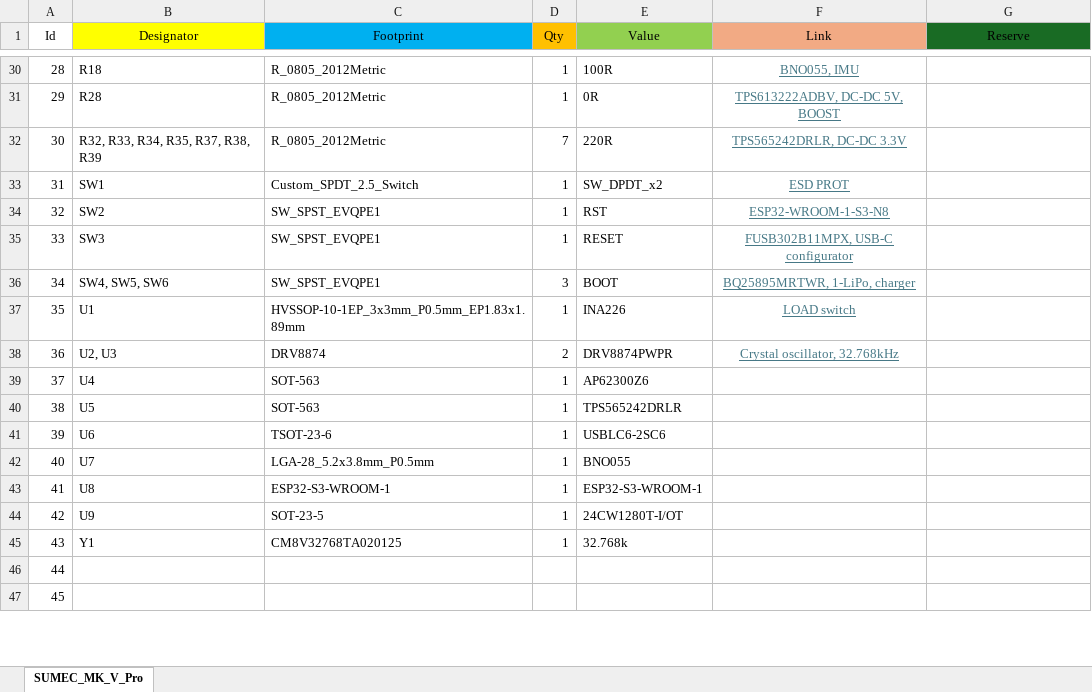
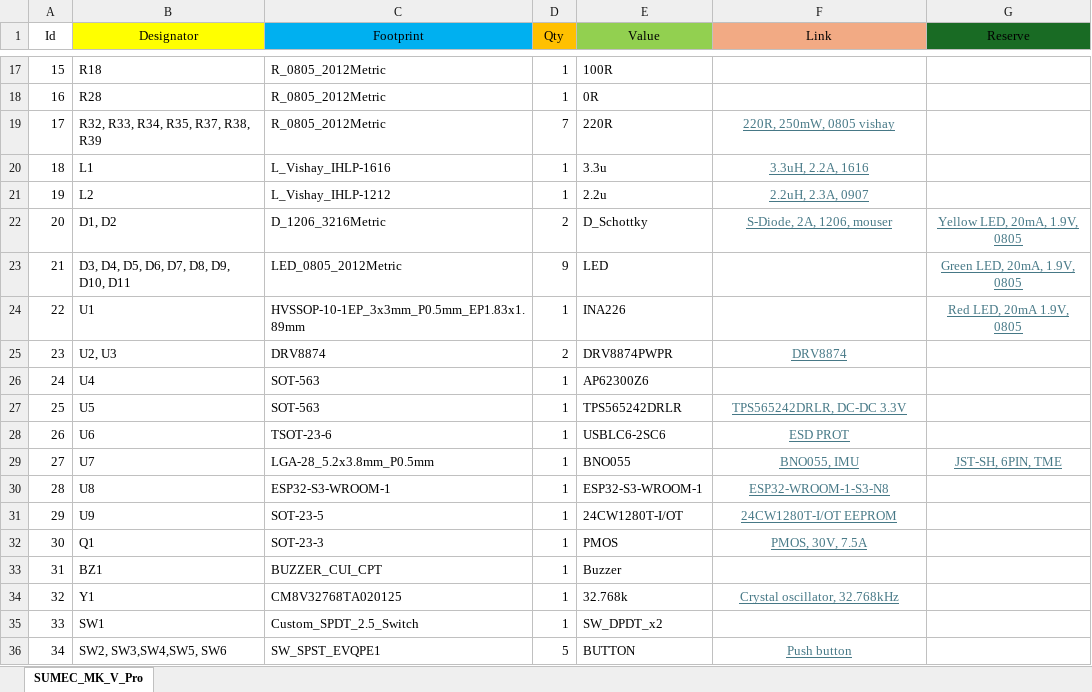
Before and after one commit to bismarx-v1/Sumec-MiniSumo-HW, an Excel workbook: main_hw/SUMEC_MK_V_Pro/SUMEC_MK_V_Pro.xlsx, sheet SUMEC_MK_V_Pro, drawn as a sheet; only a part is shown, gaps mark what is left out; values as stored, in another font and other column widths than the file's, no borders; removed rows and columns are numbered as before the commit, all else as after; the diff covers the shown part only; the diff names each change by its address in the sheet, - before the commit and + after, or states it on an @@ line.

```diff
--- a/main_hw/SUMEC_MK_V_Pro/SUMEC_MK_V_Pro.xlsx (sheet SUMEC_MK_V_Pro)
+++ b/main_hw/SUMEC_MK_V_Pro/SUMEC_MK_V_Pro.xlsx (sheet SUMEC_MK_V_Pro)
@@ column A (Id) renumbered between rows 4 and 39 @@
-F17 (Link): BNO055, IMU
+F17 (Link): (empty)
-F18 (Link): TPS613222ADBV, DC-DC 5V, BOOST
+F18 (Link): (empty)
-F19 (Link): TPS565242DRLR, DC-DC 3.3V
+F19 (Link): 220R, 250mW, 0805 vishay
-row 33: 31 | SW1 | Custom_SPDT_2.5_Switch | 1 | SW_DPDT_x2 | ESD PROT
-row 34: 32 | SW2 | SW_SPST_EVQPE1 | 1 | RST | ESP32-WROOM-1-S3-N8
-row 35: 33 | SW3 | SW_SPST_EVQPE1 | 1 | RESET | FUSB302B11MPX, USB-C configurator
-row 36: 34 | SW4, SW5, SW6 | SW_SPST_EVQPE1 | 3 | BOOT | BQ25895MRTWR, 1-LiPo, charger
+row 20: 18 | L1 | L_Vishay_IHLP-1616 | 1 | 3.3u | 3.3uH, 2.2A, 1616
+row 21: 19 | L2 | L_Vishay_IHLP-1212 | 1 | 2.2u | 2.2uH, 2.3A, 0907
+row 22: 20 | D1, D2 | D_1206_3216Metric | 2 | D_Schottky | S-Diode, 2A, 1206, mouser | Yellow LED, 20mA, 1.9V, 0805
+row 23: 21 | D3, D4, D5, D6, D7, D8, D9, D10, D11 | LED_0805_2012Metric | 9 | LED |  | Green LED, 20mA, 1.9V, 0805
-F24 (Link): LOAD switch
+F24 (Link): (empty)
-G24 (Reserve): (empty)
+G24 (Reserve): Red LED, 20mA 1.9V, 0805
-F25 (Link): Crystal oscillator, 32.768kHz
+F25 (Link): DRV8874
-F27 (Link): (empty)
+F27 (Link): TPS565242DRLR, DC-DC 3.3V
-F28 (Link): (empty)
+F28 (Link): ESD PROT
-F29 (Link): (empty)
+F29 (Link): BNO055, IMU
-G29 (Reserve): (empty)
+G29 (Reserve): JST-SH, 6PIN, TME
-F30 (Link): (empty)
+F30 (Link): ESP32-WROOM-1-S3-N8
-F31 (Link): (empty)
+F31 (Link): 24CW1280T-I/OT EEPROM
+row 32: 30 | Q1 | SOT-23-3 | 1 | PMOS | PMOS, 30V, 7.5A
+row 33: 31 | BZ1 | BUZZER_CUI_CPT | 1 | Buzzer
-F34 (Link): (empty)
+F34 (Link): Crystal oscillator, 32.768kHz
-B35 (Designator): (empty)
+B35 (Designator): SW1
-C35 (Footprint): (empty)
+C35 (Footprint): Custom_SPDT_2.5_Switch
-D35 (Qty): (empty)
+D35 (Qty): 1
-E35 (Value): (empty)
+E35 (Value): SW_DPDT_x2
-B36 (Designator): (empty)
+B36 (Designator): SW2, SW3,SW4,SW5, SW6
-C36 (Footprint): (empty)
+C36 (Footprint): SW_SPST_EVQPE1
-D36 (Qty): (empty)
+D36 (Qty): 5
-E36 (Value): (empty)
+E36 (Value): BUTTON
-F36 (Link): (empty)
+F36 (Link): Push button
```
Also changed, not shown: 7 added rows, 16 removed rows and 23 edited cells elsewhere in this sheet, main_hw/SUMEC_MK_IV/bom/MK_IV bom.xlsx.
